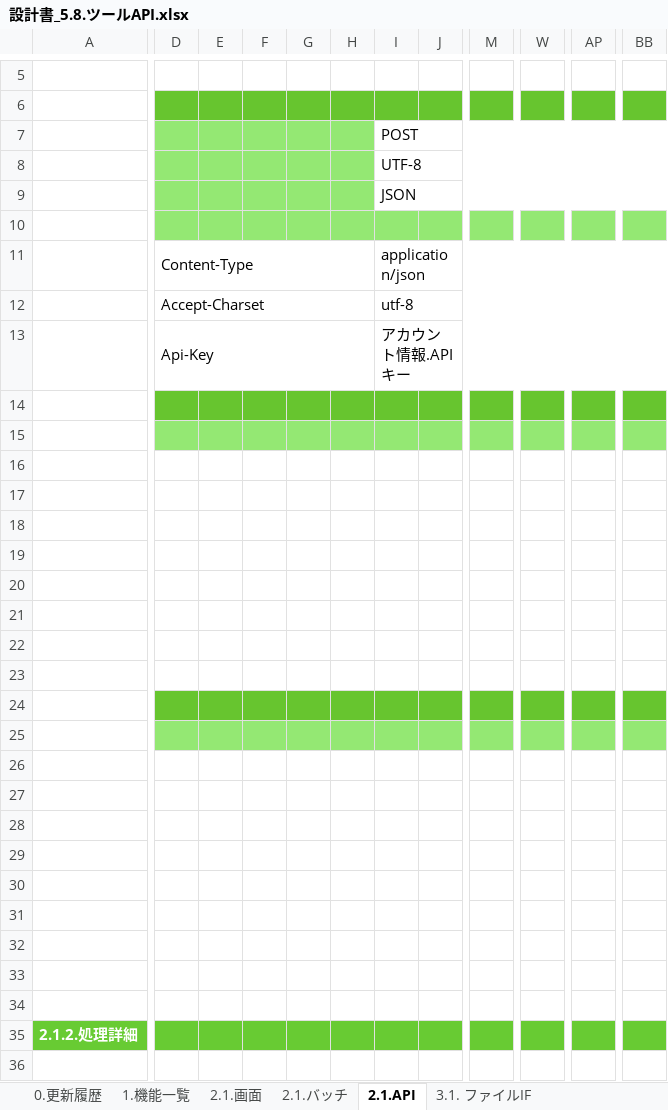
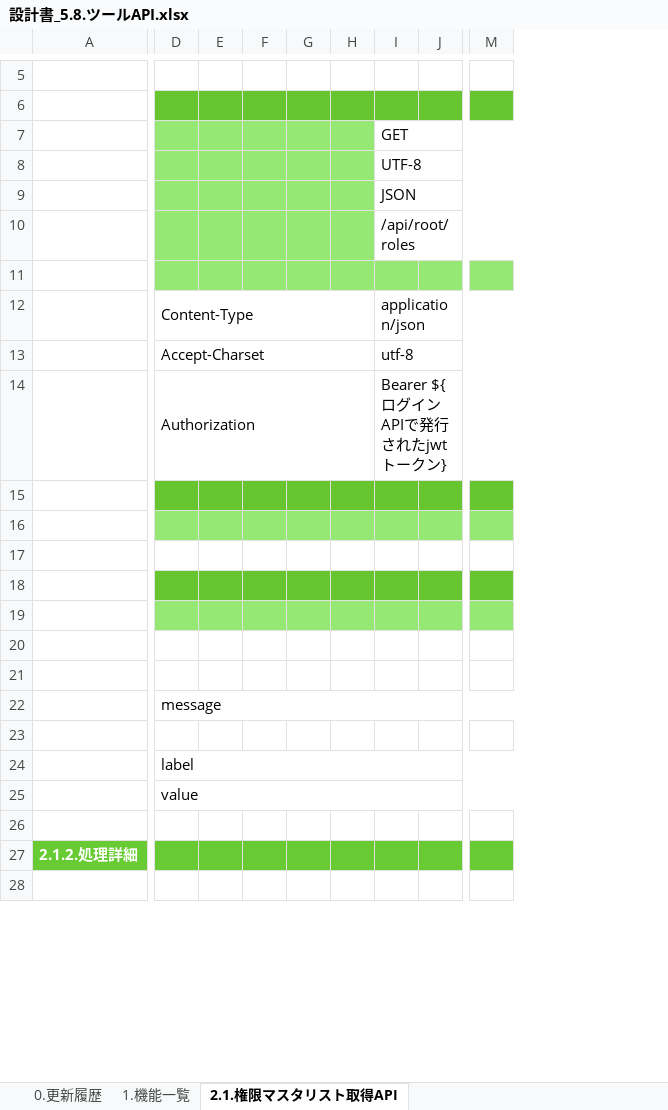
Before and after one commit to kohei-okazaki/work-3g, an Excel workbook: ha-asset/01_design/05_rootapi/設計書_5.8.ツールAPI.xlsx, sheet 2.1.権限マスタリスト取得API, drawn as a sheet; only a part is shown, gaps mark what is left out; values as stored, in another font and other column widths than the file's, no borders; removed rows and columns are numbered as before the commit, all else as after; rows hold the shown columns only; the diff covers the shown part only; the diff names each change by its address in the sheet, - before the commit and + after, or states it on an @@ line.

Commit message:
no message

```diff
--- a/ha-asset/01_design/05_rootapi/設計書_5.8.ツールAPI.xlsx (sheet 2.1.権限マスタリスト取得API)
+++ b/ha-asset/01_design/05_rootapi/設計書_5.8.ツールAPI.xlsx (sheet 2.1.権限マスタリスト取得API)
-sheet tab: 2.1.API
+sheet tab: 2.1.権限マスタリスト取得API
-sheet tab: 2.1.画面
-sheet tab: 2.1.バッチ
-sheet tab: 3.1. ファイルIF
-column J, empty
+column J, empty
-column M, empty
+column M, empty
-column W, empty
-column AP, empty
-column BB, empty
-I7: POST
+I7: GET
+row 10:  |  |  |  |  |  | /api/root/roles
-row 13:  | Api-Key |  |  |  |  | アカウント情報.APIキー
+row 14:  | Authorization |  |  |  |  | Bearer ${ログインAPIで発行されたjwtトークン}
-row 17: (empty)
-row 18: (empty)
-row 19: (empty)
-row 20: (empty)
-row 21: (empty)
-row 22: (empty)
-row 23: (empty)
-row 20: (empty)
+row 20: (empty)
-row 21: (empty)
+row 21: (empty)
-D22: (empty)
+D22: message
+D22:P22 merged
-row 23: (empty)
+row 23: (empty)
-D24: (empty)
+D24: label
+D24:P24 merged
-row 25: (empty)
+row 25:  | value
+D25:P25 merged
-row 32: (empty)
-row 33: (empty)
```
Also changed, not shown: 3 added rows, 44 removed rows, 2 added columns, 1 removed column, 3 edited cells and merged cells elsewhere in this sheet, sheet 1.機能一覧, sheet 0.更新履歴, ha-asset/01_design/05_rootapi/設計書_5.3.アカウント情報API.xlsx, ha-asset/01_design/05_rootapi/設計書_5.5.健康情報API.xlsx, 1 other file.
